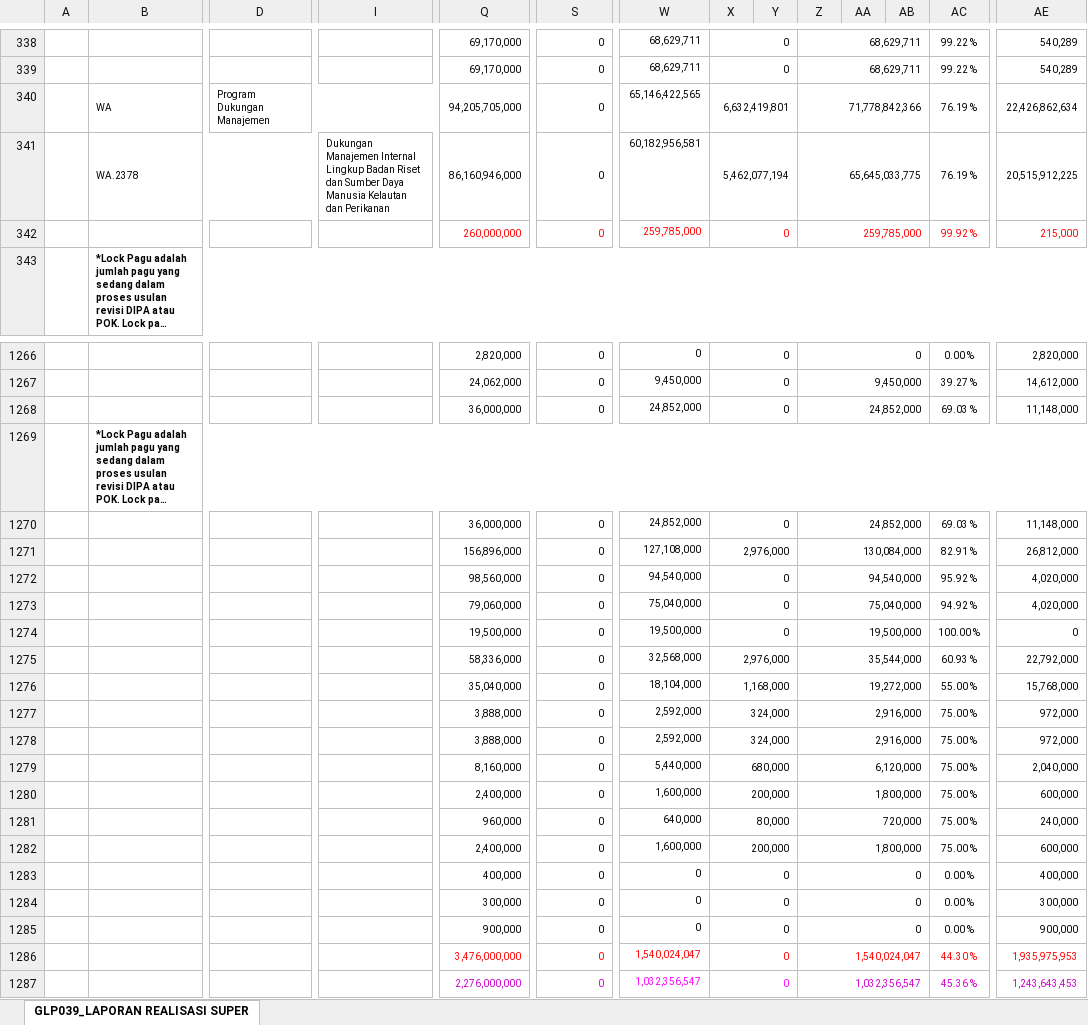
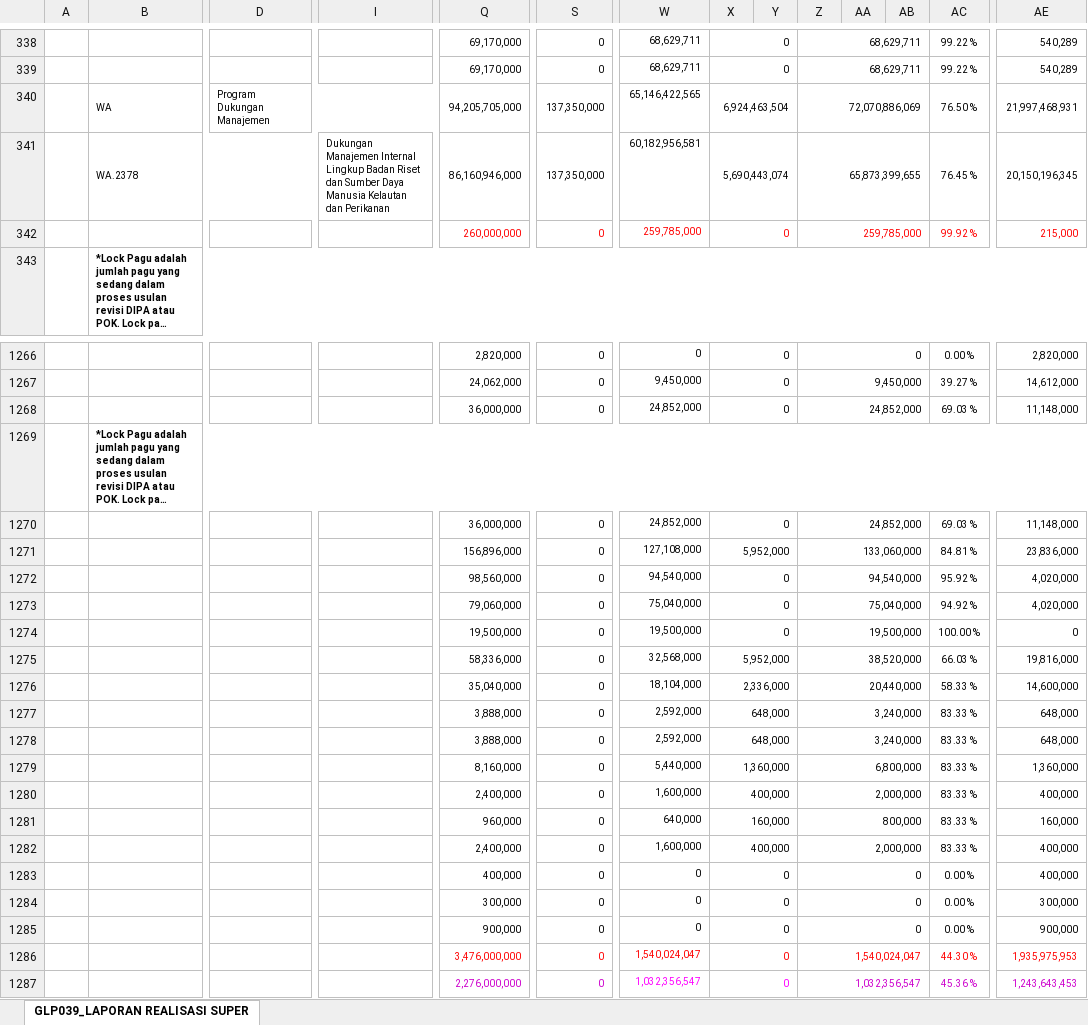
Before and after one commit to edimistiono/TA.2023, an Excel workbook: Database/SP2D.xlsx, sheet GLP039_LAPORAN REALISASI SUPER, drawn as a sheet; only a part is shown, gaps mark what is left out; long unchanged cells end in …; values as stored, in another font and other column widths than the file's, no borders; charts and pictures not drawn; removed rows and columns are numbered as before the commit, all else as after; rows hold the shown columns only; the diff covers the shown part only; the diff names each change by its address in the sheet, - before the commit and + after, or states it on an @@ line.

```diff
--- a/Database/SP2D.xlsx (sheet GLP039_LAPORAN REALISASI SUPER)
+++ b/Database/SP2D.xlsx (sheet GLP039_LAPORAN REALISASI SUPER)
-row 340:  | WA | Program Dukungan Manajemen |  | 94,205,705,000 | 0 | 65,146,422,565 | 6,632,419,801 |  | 71,778,842,366 |  |  | 76.19 % | 22,426,862,634
-row 341:  | WA.2378 |  | Dukungan Manajemen Internal Lingkup Badan Riset dan Sumber Daya Manusia Kelautan dan Perikanan | 86,160,946,000 | 0 | 60,182,956,581 | 5,462,077,194 |  | 65,645,033,775 |  |  | 76.19 % | 20,515,912,225
+row 340:  | WA | Program Dukungan Manajemen |  | 94,205,705,000 | 137,350,000 | 65,146,422,565 | 6,924,463,504 |  | 72,070,886,069 |  |  | 76.50 % | 21,997,468,931
+row 341:  | WA.2378 |  | Dukungan Manajemen Internal Lingkup Badan Riset dan Sumber Daya Manusia Kelautan dan Perikanan | 86,160,946,000 | 137,350,000 | 60,182,956,581 | 5,690,443,074 |  | 65,873,399,655 |  |  | 76.45 % | 20,150,196,345
-X1271: 2,976,000
+X1271: 5,952,000
-Z1271: 130,084,000
+Z1271: 133,060,000
-AC1271: 82.91 %
+AC1271: 84.81 %
-AE1271: 26,812,000
+AE1271: 23,836,000
-X1275: 2,976,000
+X1275: 5,952,000
-Z1275: 35,544,000
+Z1275: 38,520,000
-AC1275: 60.93 %
+AC1275: 66.03 %
-AE1275: 22,792,000
+AE1275: 19,816,000
-X1276: 1,168,000
+X1276: 2,336,000
-Z1276: 19,272,000
+Z1276: 20,440,000
-AC1276: 55.00 %
+AC1276: 58.33 %
-AE1276: 15,768,000
+AE1276: 14,600,000
-X1277:X1278: 324,000
+X1277:X1278: 648,000
-Z1277:Z1278: 2,916,000
+Z1277:Z1278: 3,240,000
-AC1277:AC1282: 75.00 %
+AC1277:AC1282: 83.33 %
-AE1277:AE1278: 972,000
+AE1277:AE1278: 648,000
-X1279: 680,000
+X1279: 1,360,000
-Z1279: 6,120,000
+Z1279: 6,800,000
-AE1279: 2,040,000
+AE1279: 1,360,000
-X1280: 200,000
+X1280: 400,000
-Z1280: 1,800,000
+Z1280: 2,000,000
-AE1280: 600,000
+AE1280: 400,000
-X1281: 80,000
+X1281: 160,000
-Z1281: 720,000
+Z1281: 800,000
-AE1281: 240,000
+AE1281: 160,000
-X1282: 200,000
+X1282: 400,000
-Z1282: 1,800,000
+Z1282: 2,000,000
-AE1282: 600,000
+AE1282: 400,000
```
Also changed, not shown: 4 added rows, 4 removed rows and 303 edited cells elsewhere in this sheet, Database/MONITORING DETAIL TRANSAKSI FA 16 SEGMEN VERSI SP2D.xlsx, 1 other file.
